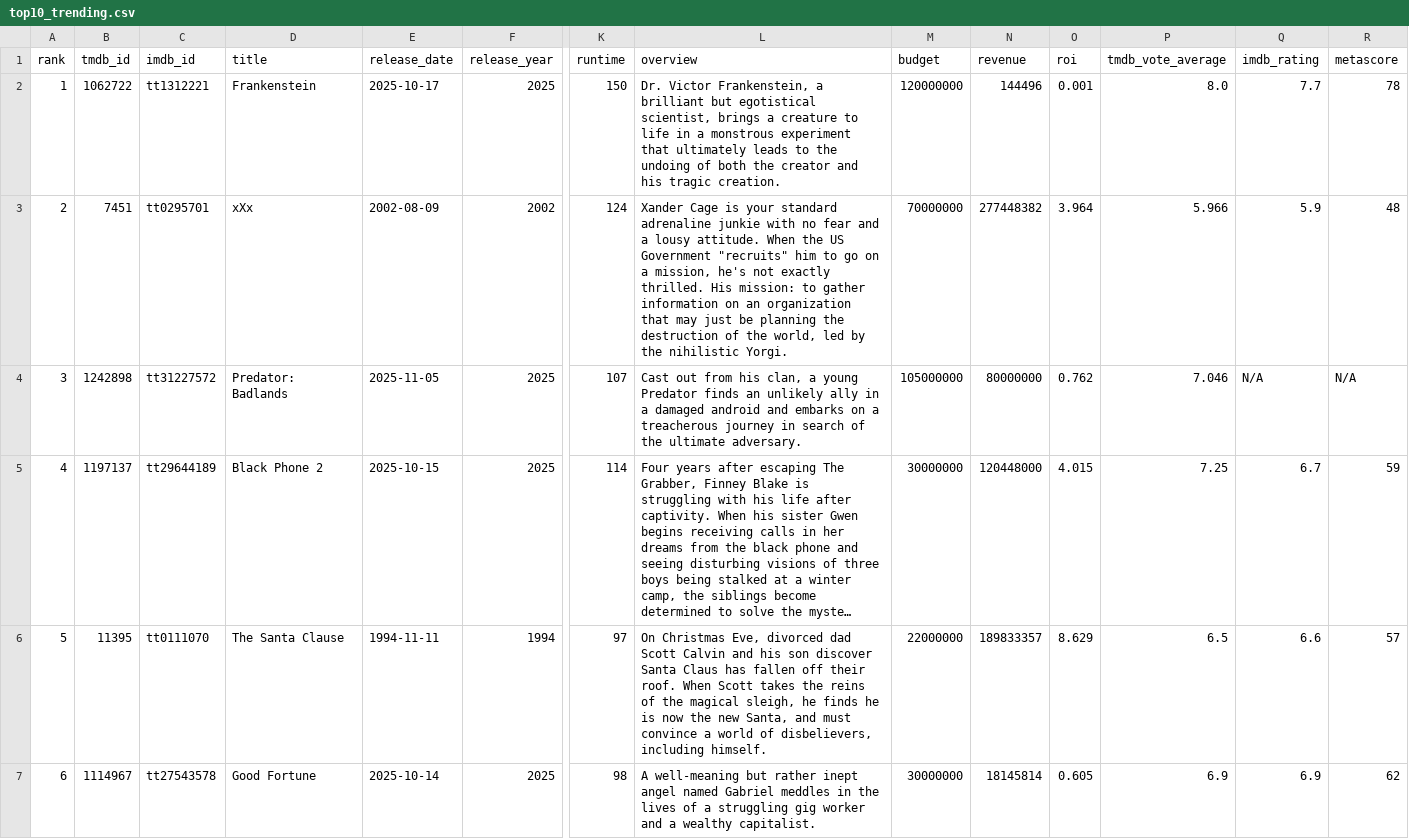
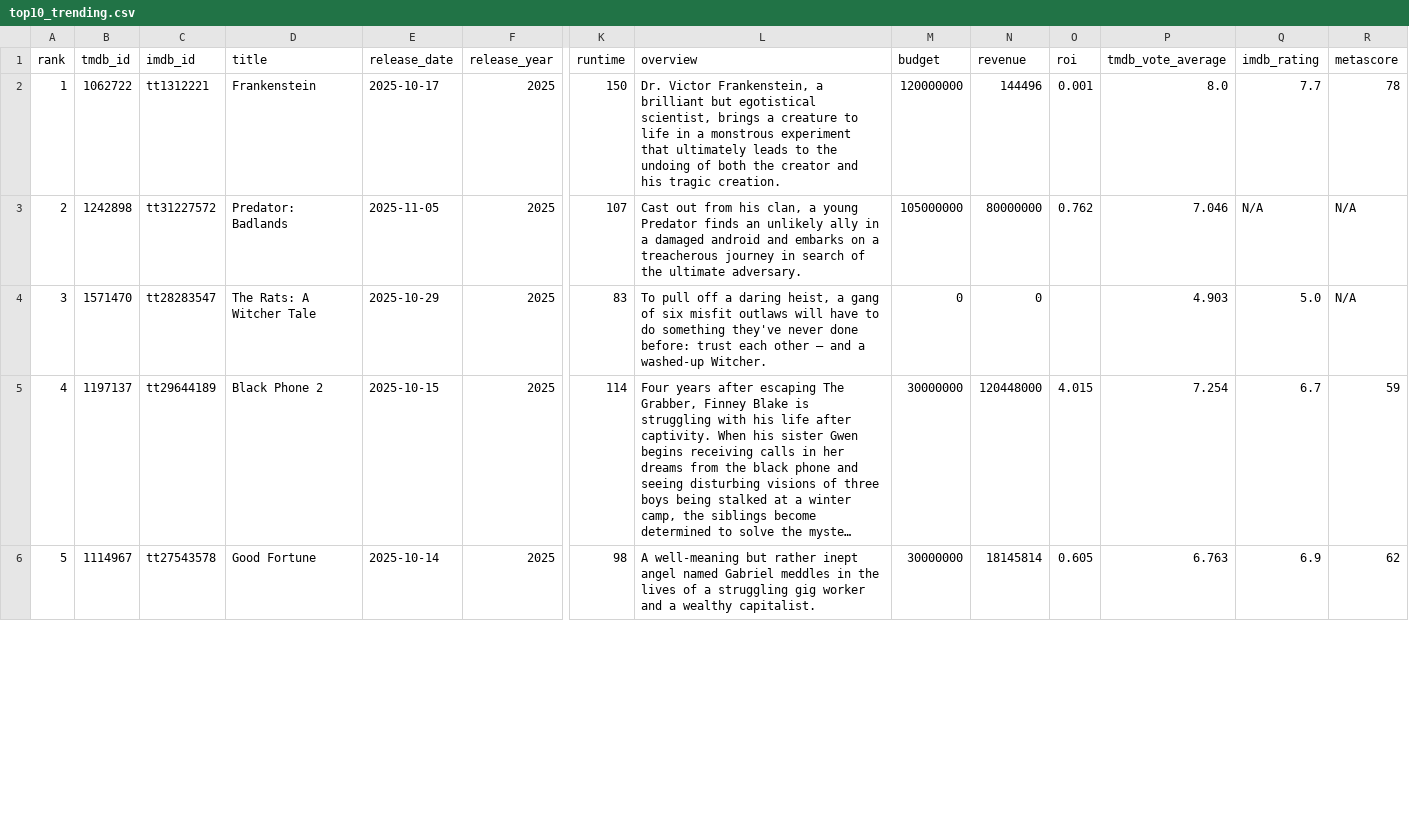
Before and after one commit to minhHuy-Truong/Movie, a CSV file: top10_trending.csv, drawn as a sheet; only a part is shown, gaps mark what is left out; long unchanged cells end in …; removed rows and columns are numbered as before the commit, all else as after; rows hold the shown columns only; the diff covers the shown part only; the diff names each change by its address in the sheet, - before the commit and + after, or states it on an @@ line.

```diff
--- a/top10_trending.csv
+++ b/top10_trending.csv
-row 3: 2 | 7451 | tt0295701 | xXx | 2002-08-09 | 2002 | 124 | Xander Cage is your standard adrenaline junkie with no fear and a lousy attitude. When the US Government "recruits" him to go on a mission, he's not exactly thrilled. His mission: to gather information on an organization that may just be planning the destruction of the world, led by the nihilistic Yorgi. | 70000000 | 277448382 | 3.964 | 5.966 | 5.9 | 48
-A3 (rank): 3
+A3 (rank): 2
+row 4: 3 | 1571470 | tt28283547 | The Rats: A Witcher Tale | 2025-10-29 | 2025 | 83 | To pull off a daring heist, a gang of six misfit outlaws will have to do something they've never done before: trust each other — and a washed-up Witcher. | 0 | 0 |  | 4.903 | 5.0 | N/A
-P5 (tmdb_vote_average): 7.25
+P5 (tmdb_vote_average): 7.254
-row 6: 5 | 11395 | tt0111070 | The Santa Clause | 1994-11-11 | 1994 | 97 | On Christmas Eve, divorced dad Scott Calvin and his son discover Santa Claus has fallen off their roof. When Scott takes the reins of the magical sleigh, he finds he is now the new Santa, and must convince a world of disbelievers, including himself. | 22000000 | 189833357 | 8.629 | 6.5 | 6.6 | 57
-A6 (rank): 6
+A6 (rank): 5
-P6 (tmdb_vote_average): 6.9
+P6 (tmdb_vote_average): 6.763
```
Also changed, not shown: 2 added rows, 1 removed row and 23 edited cells elsewhere in this file, 1 other file.
